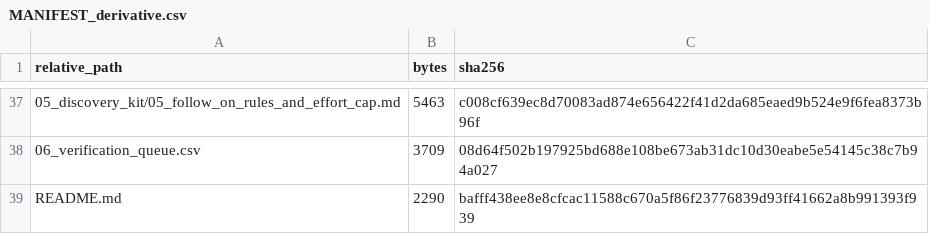
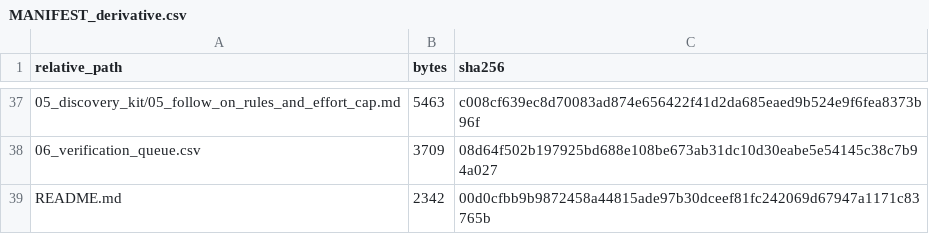
Before and after one commit to japanesecobain/News, a CSV file: research/japan-agentic-commerce-CLA-consolidation/MANIFEST_derivative.csv, drawn as a sheet; only a part is shown, gaps mark what is left out.

```diff
--- a/research/japan-agentic-commerce-CLA-consolidation/MANIFEST_derivative.csv
+++ b/research/japan-agentic-commerce-CLA-consolidation/MANIFEST_derivative.csv
@@ -38,2 +38,2 @@ relative_path,bytes,sha256
 06_verification_queue.csv,3709,08d64f502b197925bd688e108be673ab31dc10d30eabe5e54145c38c7b94a027
-README.md,2290,bafff438ee8e8cfcac11588c670a5f86f23776839d93ff41662a8b991393f939
+README.md,2342,00d0cfbb9b9872458a44815ade97b30dceef81fc242069d67947a1171c83765b
```
Also changed, not shown: 1 other file.
